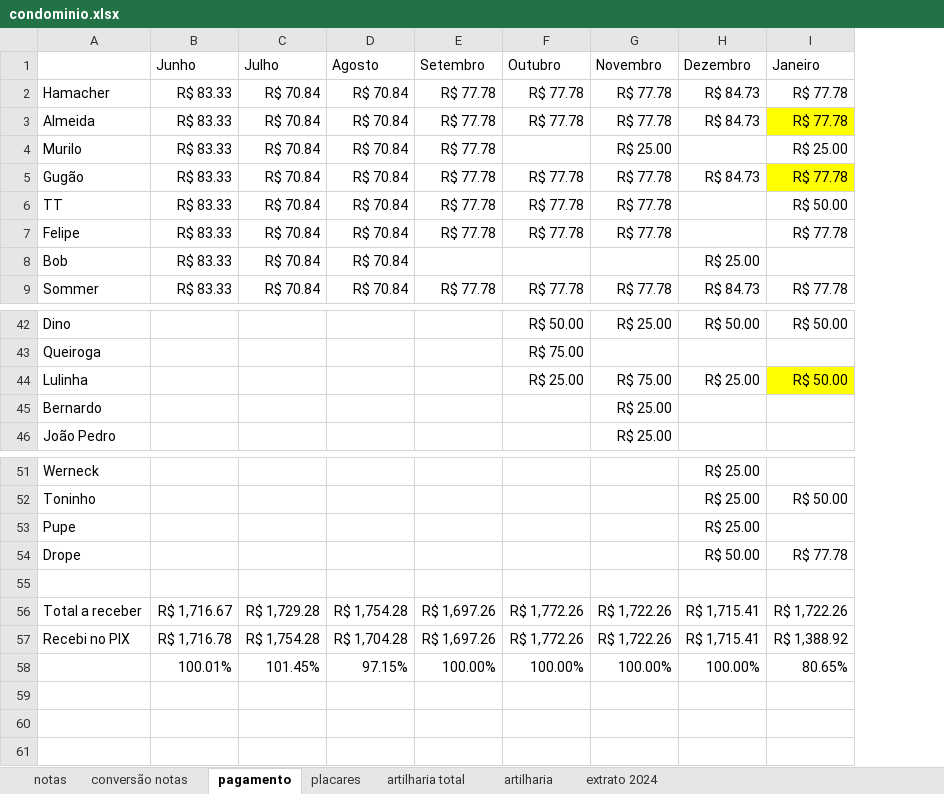
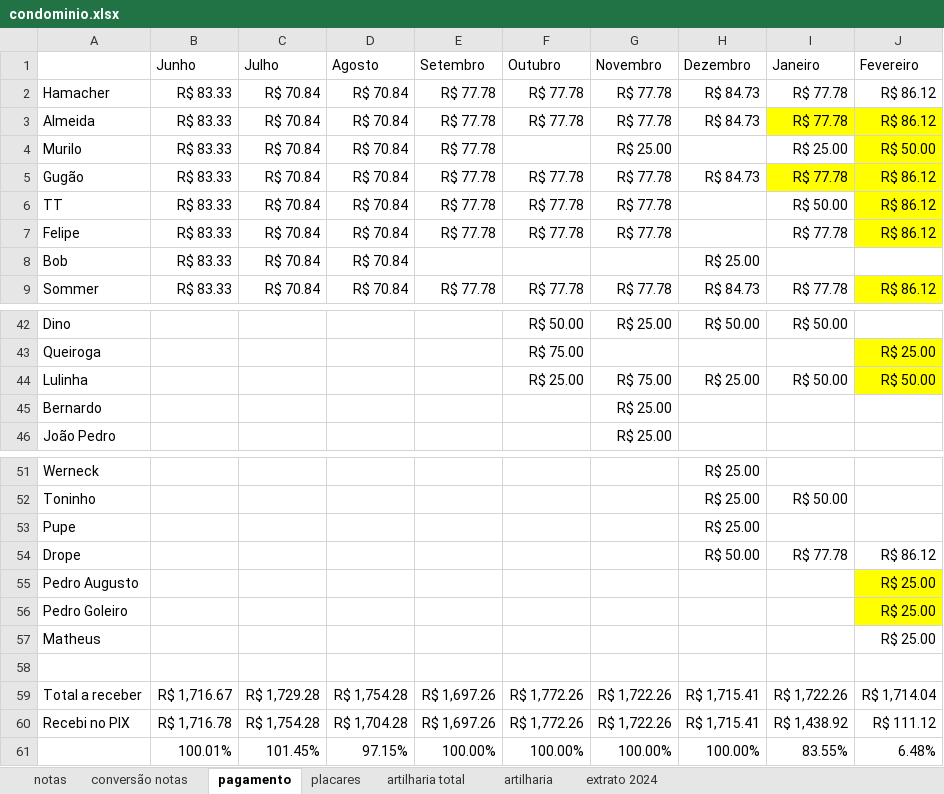
Before and after one commit to PHamacher/dashboard-pelada, an Excel workbook: data/condominio.xlsx, sheet pagamento, drawn as a sheet; only a part is shown, gaps mark what is left out; values as stored, in another font and other column widths than the file's, no borders; addresses are those after the commit; the diff names each change by its address in the sheet, - before the commit and + after, or states it on an @@ line.

```diff
--- a/data/condominio.xlsx (sheet pagamento)
+++ b/data/condominio.xlsx (sheet pagamento)
+column J (Fevereiro), rows 2-9: R$ 86.12 | R$ 86.12 | R$ 50.00 | R$ 86.12 | R$ 86.12 | R$ 86.12 |  | R$ 86.12; rows 43-44: R$ 25.00 | R$ 50.00; row 54: R$ 86.12; rows 59-61: R$ 1,714.04 | R$ 111.12 | 6.48%
-I44 fill: #FFFF00
+I44 fill: none
+row 55: Pedro Augusto |  |  |  |  |  |  |  |  | R$ 25.00
+row 56: Pedro Goleiro |  |  |  |  |  |  |  |  | R$ 25.00
+row 57: Matheus |  |  |  |  |  |  |  |  | R$ 25.00
-I60 (Janeiro): R$ 1,388.92
+I60 (Janeiro): R$ 1,438.92
-I61 (Janeiro): 80.65%
+I61 (Janeiro): 83.55%
```
Also changed, not shown: sheet notas, sheet placares, sheet artilharia, formulas that keep their value.
